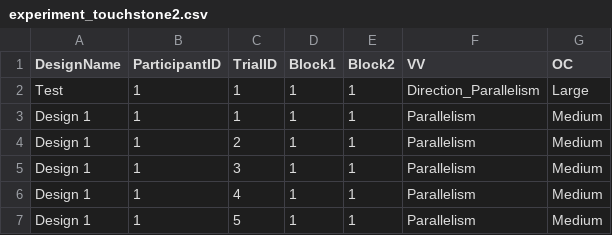
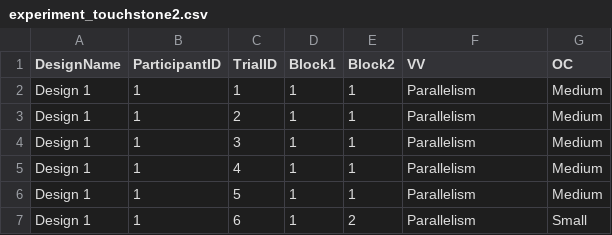
Before and after one commit to WanHsuanChiang/ExperimentalDesign, a CSV file: experiment_touchstone2.csv, drawn as a sheet; only a part is shown; the shorter side is filled out with more unchanged rows.

Commit message:
Limte the direction value into horizontal and vertical
Other possible directions seems too confounding. According to Caroline's suggestion, I defined only two possible direction: horizontal and vertical.

```diff
--- a/experiment_touchstone2.csv
+++ b/experiment_touchstone2.csv
@@ -1,3 +1,2 @@
 DesignName,ParticipantID,TrialID,Block1,Block2,VV,OC
-Test,1,1,1,1,Direction_Parallelism,Large
 Design 1,1,1,1,1,Parallelism,Medium
```
Also changed, not shown: 1 other file.
